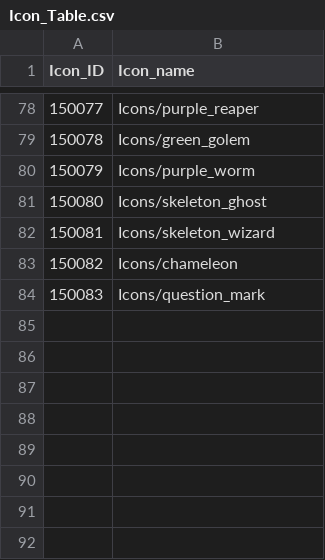
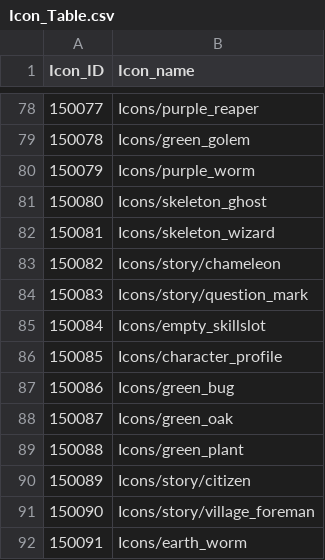
Before and after one commit to rockdo4/g1playground, a CSV file: Assets/Resources/DataTables/Icon_Table.csv, drawn as a sheet; only a part is shown, gaps mark what is left out.

```diff
--- a/Assets/Resources/DataTables/Icon_Table.csv
+++ b/Assets/Resources/DataTables/Icon_Table.csv
@@ -82,3 +82,11 @@ Icon_ID,Icon_name
 150081,Icons/skeleton_wizard
-150082,Icons/chameleon
-150083,Icons/question_mark
+150082,Icons/story/chameleon
+150083,Icons/story/question_mark
+150084,Icons/empty_skillslot
+150085,Icons/character_profile
+150086,Icons/green_bug
+150087,Icons/green_oak
+150088,Icons/green_plant
+150089,Icons/story/citizen
+150090,Icons/story/village_foreman
+150091,Icons/earth_worm
```
Also changed, not shown: Assets/Resources/DataTables/Story_Table.csv, 14 other files.
